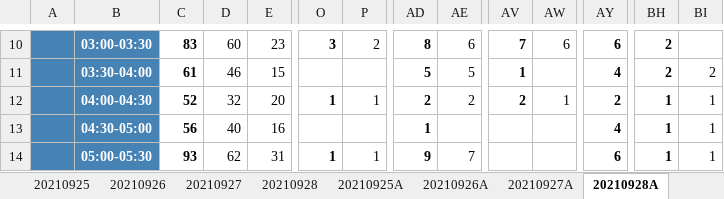
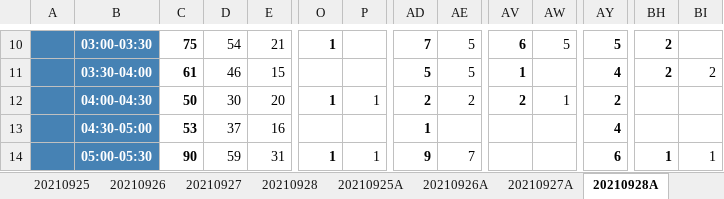
Before and after one commit to adamzerg/SSM-RNA-Test, an Excel workbook: RNA010.xlsx, sheet 20210928A, drawn as a sheet; only a part is shown, gaps mark what is left out; values as stored, in another font and other column widths than the file's, no borders; the diff covers the shown part only; the diff names each change by its address in the sheet, - before the commit and + after, or states it on an @@ line.

```diff
--- a/RNA010.xlsx (sheet 20210928A)
+++ b/RNA010.xlsx (sheet 20210928A)
-C10: 83
+C10: 75
-D10: 60
+D10: 54
-E10: 23
+E10: 21
-O10: 3
+O10: 1
-P10: 2
+P10: (empty)
-AD10: 8
+AD10: 7
-AE10: 6
+AE10: 5
-AV10: 7
+AV10: 6
-AW10: 6
+AW10: 5
-AY10: 6
+AY10: 5
-C12: 52
+C12: 50
-D12: 32
+D12: 30
-BH12:BH13: 1
+BH12:BH13: (empty)
-BI12:BI13: 1
+BI12:BI13: (empty)
-C13: 56
+C13: 53
-D13: 40
+D13: 37
-C14: 93
+C14: 90
-D14: 62
+D14: 59
```
Also changed, not shown: 711 edited cells elsewhere in this sheet, sheet 20210927A, sheet 20210927, sheet 20210928, sheet 各地點網上預約人次總表, 22 other files.
